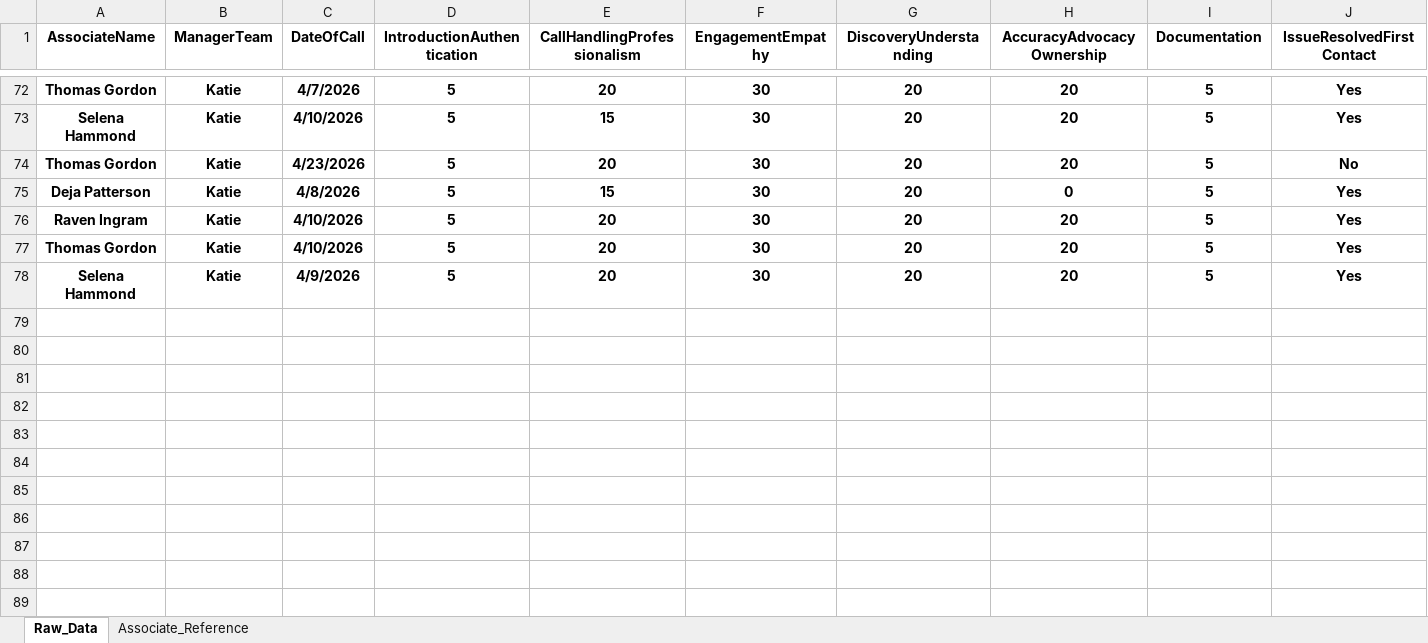
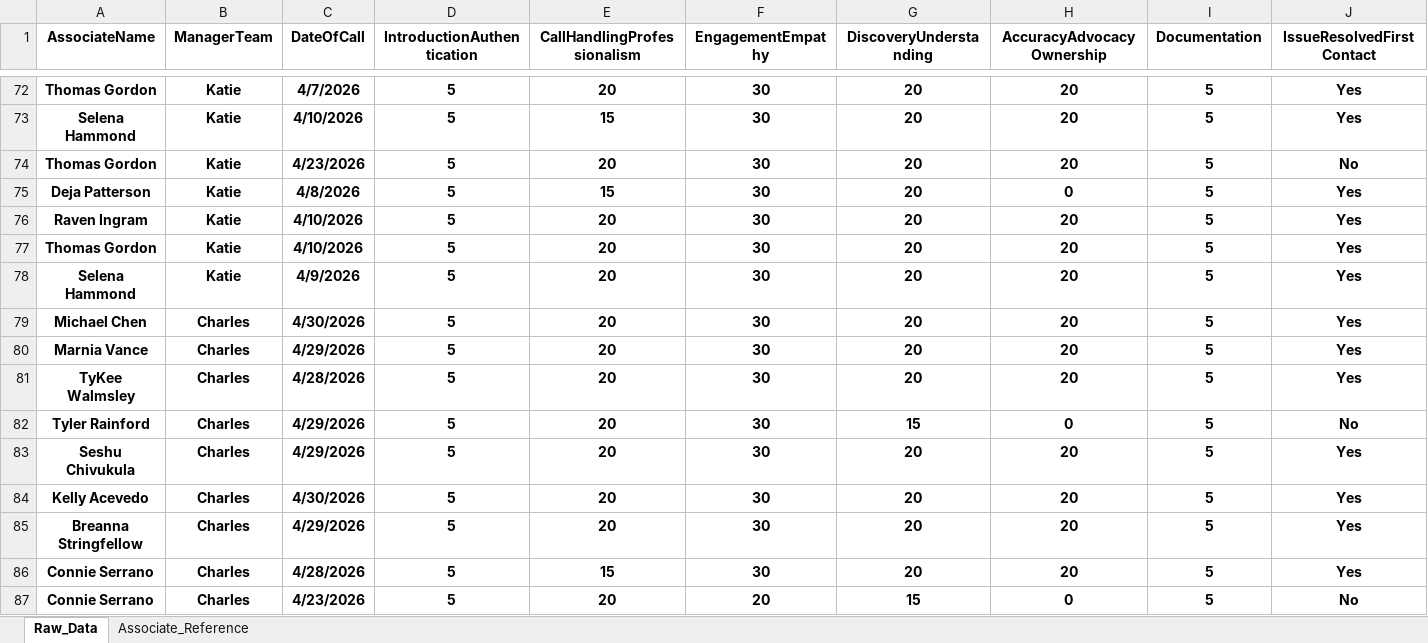
Before and after one commit to anfruu/mas-dashboard, an Excel workbook: MAS_Call_Grading_Raw_Data.xlsx, sheet Raw_Data, drawn as a sheet; only a part is shown, gaps mark what is left out; values as stored, in another font and other column widths than the file's, no borders; table styles not drawn; rows hold the shown columns only; the diff names each change by its address in the sheet, - before the commit and + after, or states it on an @@ line.

Commit message:
Update 0504

```diff
--- a/MAS_Call_Grading_Raw_Data.xlsx (sheet Raw_Data)
+++ b/MAS_Call_Grading_Raw_Data.xlsx (sheet Raw_Data)
+row 79: Michael Chen | Charles | 4/30/2026 | 5 | 20 | 30 | 20 | 20 | 5 | Yes
+row 80: Marnia Vance | Charles | 4/29/2026 | 5 | 20 | 30 | 20 | 20 | 5 | Yes
+row 81: TyKee Walmsley | Charles | 4/28/2026 | 5 | 20 | 30 | 20 | 20 | 5 | Yes
+row 82: Tyler Rainford | Charles | 4/29/2026 | 5 | 20 | 30 | 15 | 0 | 5 | No
+row 83: Seshu Chivukula | Charles | 4/29/2026 | 5 | 20 | 30 | 20 | 20 | 5 | Yes
+row 84: Kelly Acevedo | Charles | 4/30/2026 | 5 | 20 | 30 | 20 | 20 | 5 | Yes
+row 85: Breanna Stringfellow | Charles | 4/29/2026 | 5 | 20 | 30 | 20 | 20 | 5 | Yes
+row 86: Connie Serrano | Charles | 4/28/2026 | 5 | 15 | 30 | 20 | 20 | 5 | Yes
+row 87: Connie Serrano | Charles | 4/23/2026 | 5 | 20 | 20 | 15 | 0 | 5 | No
```
